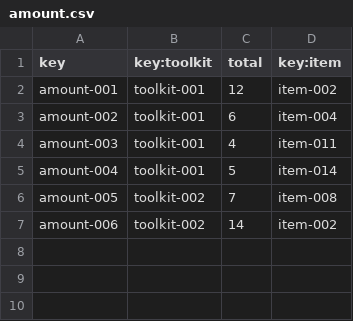
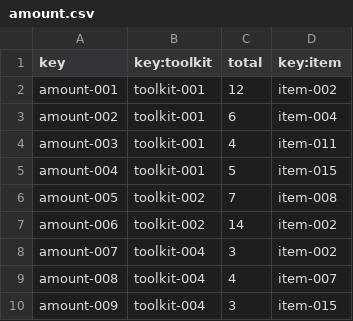
Before and after one commit to frabotrom/dp2-2022-E3-02, a CSV file: src/main/webapp/WEB-INF/resources/sample-data/amount.csv, drawn as a sheet.

```diff
--- a/src/main/webapp/WEB-INF/resources/sample-data/amount.csv
+++ b/src/main/webapp/WEB-INF/resources/sample-data/amount.csv
@@ -4,4 +4,7 @@ amount-002,toolkit-001,6,item-004
 amount-003,toolkit-001,4,item-011
-amount-004,toolkit-001,5,item-014
+amount-004,toolkit-001,5,item-015
 amount-005,toolkit-002,7,item-008
 amount-006,toolkit-002,14,item-002
+amount-007,toolkit-004,3,item-002
+amount-008,toolkit-004,4,item-007
+amount-009,toolkit-004,3,item-015
```
Also changed, not shown: src/main/webapp/WEB-INF/resources/sample-data/toolkit.csv, 33 other files.
